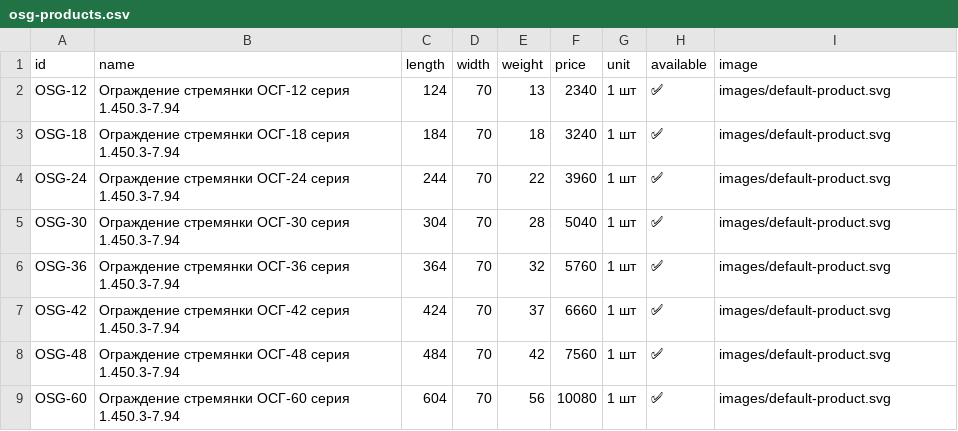
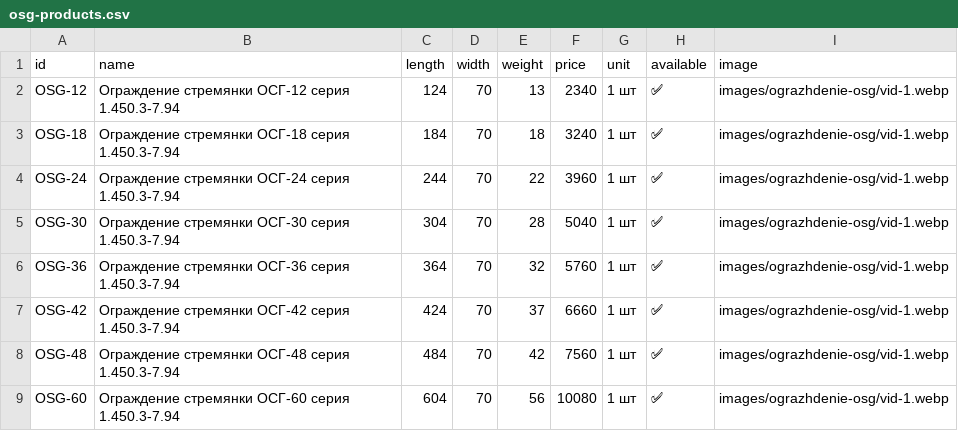
Before and after one commit to Nolan20007/test-project, a CSV file: data/osg-products.csv, drawn as a sheet.

Commit message:
Обновить CSV ограждений ОСГ

```diff
--- a/data/osg-products.csv
+++ b/data/osg-products.csv
@@ -1,9 +1,9 @@
 id,name,length,width,weight,price,unit,available,image
-OSG-12,"Ограждение стремянки ОСГ-12 серия 1.450.3-7.94",124,70,13,2340,1 шт,✅,images/default-product.svg
-OSG-18,"Ограждение стремянки ОСГ-18 серия 1.450.3-7.94",184,70,18,3240,1 шт,✅,images/default-product.svg
-OSG-24,"Ограждение стремянки ОСГ-24 серия 1.450.3-7.94",244,70,22,3960,1 шт,✅,images/default-product.svg
-OSG-30,"Ограждение стремянки ОСГ-30 серия 1.450.3-7.94",304,70,28,5040,1 шт,✅,images/default-product.svg
-OSG-36,"Ограждение стремянки ОСГ-36 серия 1.450.3-7.94",364,70,32,5760,1 шт,✅,images/default-product.svg
-OSG-42,"Ограждение стремянки ОСГ-42 серия 1.450.3-7.94",424,70,37,6660,1 шт,✅,images/default-product.svg
-OSG-48,"Ограждение стремянки ОСГ-48 серия 1.450.3-7.94",484,70,42,7560,1 шт,✅,images/default-product.svg
-OSG-60,"Ограждение стремянки ОСГ-60 серия 1.450.3-7.94",604,70,56,10080,1 шт,✅,images/default-product.svg
+OSG-12,"Ограждение стремянки ОСГ-12 серия 1.450.3-7.94",124,70,13,2340,1 шт,✅,images/ograzhdenie-osg/vid-1.webp
+OSG-18,"Ограждение стремянки ОСГ-18 серия 1.450.3-7.94",184,70,18,3240,1 шт,✅,images/ograzhdenie-osg/vid-1.webp
+OSG-24,"Ограждение стремянки ОСГ-24 серия 1.450.3-7.94",244,70,22,3960,1 шт,✅,images/ograzhdenie-osg/vid-1.webp
+OSG-30,"Ограждение стремянки ОСГ-30 серия 1.450.3-7.94",304,70,28,5040,1 шт,✅,images/ograzhdenie-osg/vid-1.webp
+OSG-36,"Ограждение стремянки ОСГ-36 серия 1.450.3-7.94",364,70,32,5760,1 шт,✅,images/ograzhdenie-osg/vid-1.webp
+OSG-42,"Ограждение стремянки ОСГ-42 серия 1.450.3-7.94",424,70,37,6660,1 шт,✅,images/ograzhdenie-osg/vid-1.webp
+OSG-48,"Ограждение стремянки ОСГ-48 серия 1.450.3-7.94",484,70,42,7560,1 шт,✅,images/ograzhdenie-osg/vid-1.webp
+OSG-60,"Ограждение стремянки ОСГ-60 серия 1.450.3-7.94",604,70,56,10080,1 шт,✅,images/ograzhdenie-osg/vid-1.webp
```
